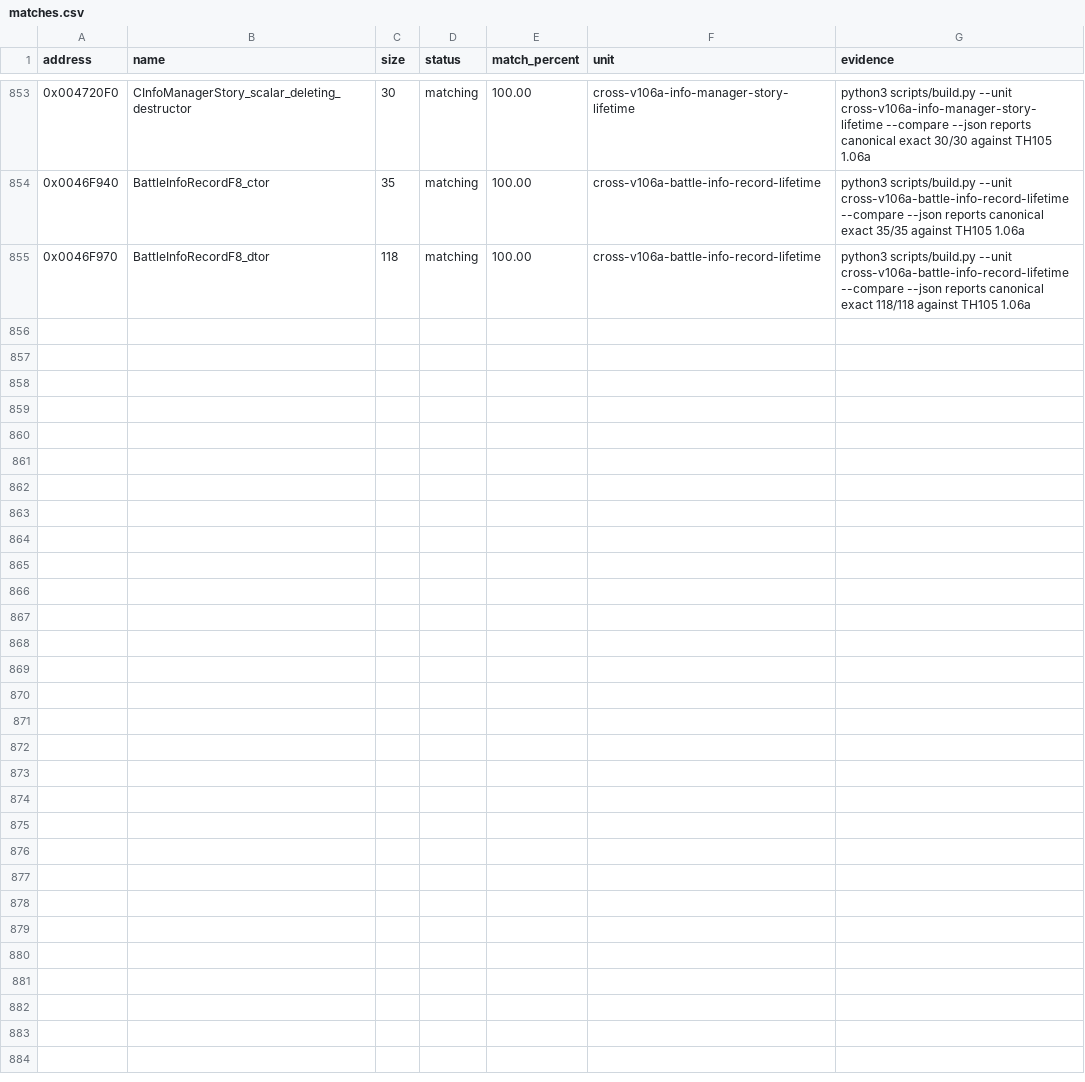
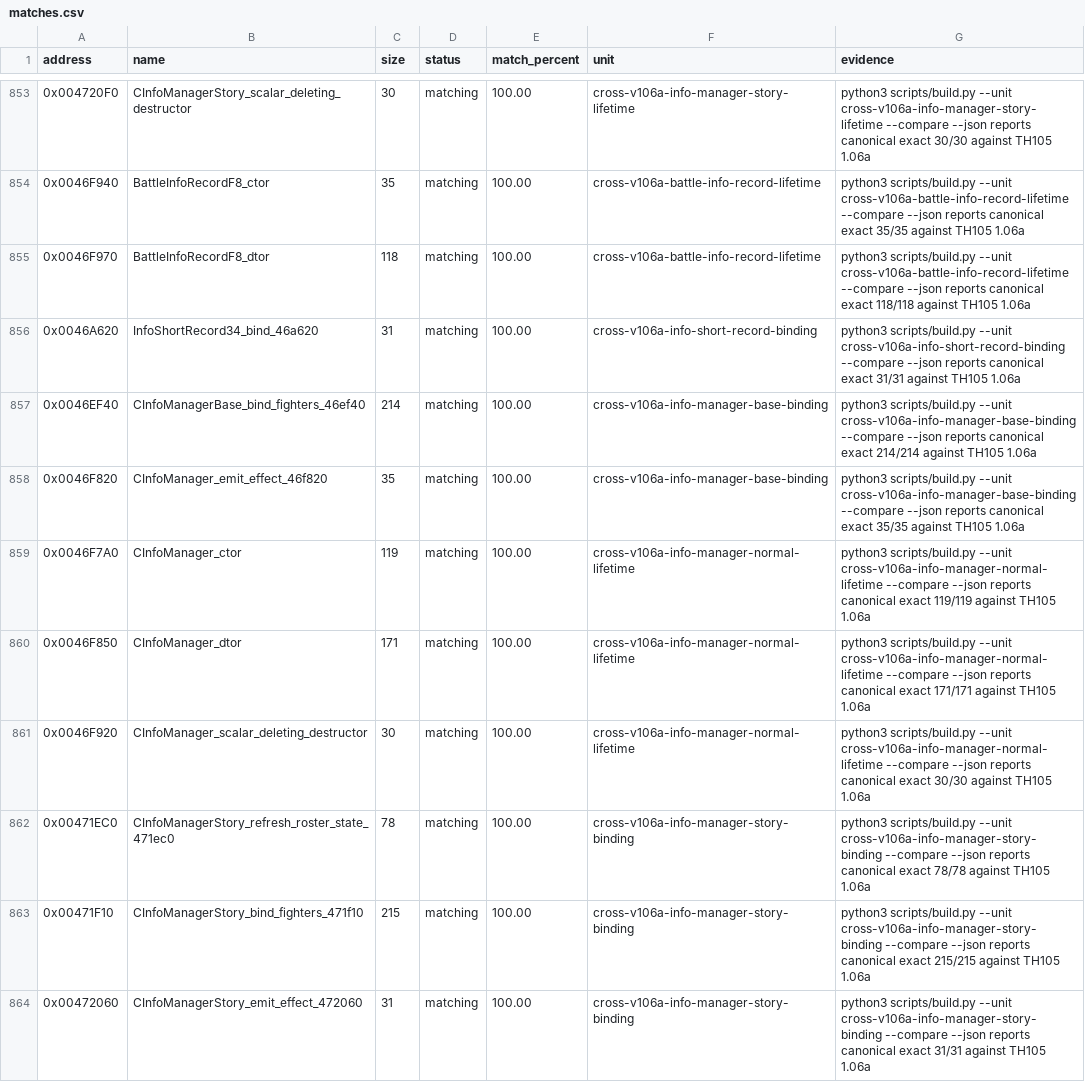
Before and after one commit to N0zoM1z0/th105, a CSV file: config/matches.csv, drawn as a sheet; only a part is shown, gaps mark what is left out; the diff names each change by its address in the sheet, - before the commit and + after, or states it on an @@ line.

```diff
--- a/config/matches.csv
+++ b/config/matches.csv
+row 856: 0x0046A620 | InfoShortRecord34_bind_46a620 | 31 | matching | 100.00 | cross-v106a-info-short-record-binding | python3 scripts/build.py --unit cross-v106a-info-short-record-binding --compare --json reports canonical exact 31/31 against TH105 1.06a
+row 857: 0x0046EF40 | CInfoManagerBase_bind_fighters_46ef40 | 214 | matching | 100.00 | cross-v106a-info-manager-base-binding | python3 scripts/build.py --unit cross-v106a-info-manager-base-binding --compare --json reports canonical exact 214/214 against TH105 1.06a
+row 858: 0x0046F820 | CInfoManager_emit_effect_46f820 | 35 | matching | 100.00 | cross-v106a-info-manager-base-binding | python3 scripts/build.py --unit cross-v106a-info-manager-base-binding --compare --json reports canonical exact 35/35 against TH105 1.06a
+row 859: 0x0046F7A0 | CInfoManager_ctor | 119 | matching | 100.00 | cross-v106a-info-manager-normal-lifetime | python3 scripts/build.py --unit cross-v106a-info-manager-normal-lifetime --compare --json reports canonical exact 119/119 against TH105 1.06a
+row 860: 0x0046F850 | CInfoManager_dtor | 171 | matching | 100.00 | cross-v106a-info-manager-normal-lifetime | python3 scripts/build.py --unit cross-v106a-info-manager-normal-lifetime --compare --json reports canonical exact 171/171 against TH105 1.06a
+row 861: 0x0046F920 | CInfoManager_scalar_deleting_destructor | 30 | matching | 100.00 | cross-v106a-info-manager-normal-lifetime | python3 scripts/build.py --unit cross-v106a-info-manager-normal-lifetime --compare --json reports canonical exact 30/30 against TH105 1.06a
+row 862: 0x00471EC0 | CInfoManagerStory_refresh_roster_state_471ec0 | 78 | matching | 100.00 | cross-v106a-info-manager-story-binding | python3 scripts/build.py --unit cross-v106a-info-manager-story-binding --compare --json reports canonical exact 78/78 against TH105 1.06a
+row 863: 0x00471F10 | CInfoManagerStory_bind_fighters_471f10 | 215 | matching | 100.00 | cross-v106a-info-manager-story-binding | python3 scripts/build.py --unit cross-v106a-info-manager-story-binding --compare --json reports canonical exact 215/215 against TH105 1.06a
+row 864: 0x00472060 | CInfoManagerStory_emit_effect_472060 | 31 | matching | 100.00 | cross-v106a-info-manager-story-binding | python3 scripts/build.py --unit cross-v106a-info-manager-story-binding --compare --json reports canonical exact 31/31 against TH105 1.06a
```
Also changed, not shown: config/function-origins.csv, config/functions.csv, 13 other files.
